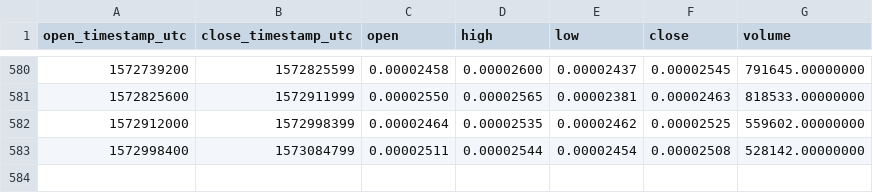
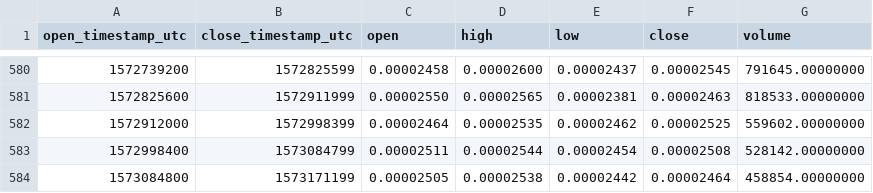
Before and after one commit to cryptobigbro/binance-GRSBTC, a CSV file: binance-GRSBTC-1d.csv, drawn as a sheet; only a part is shown, gaps mark what is left out; the diff names each change by its address in the sheet, - before the commit and + after, or states it on an @@ line.

Commit message:
Update OHLCV data.

```diff
--- a/binance-GRSBTC-1d.csv
+++ b/binance-GRSBTC-1d.csv
+row 584: 1573084800 | 1573171199 | 0.00002505 | 0.00002538 | 0.00002442 | 0.00002464 | 458854.00000000
```
Also changed, not shown: 1 other file.
